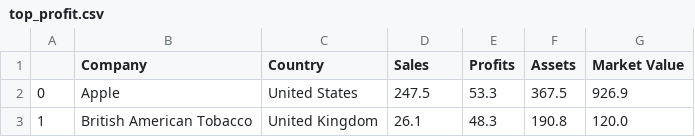
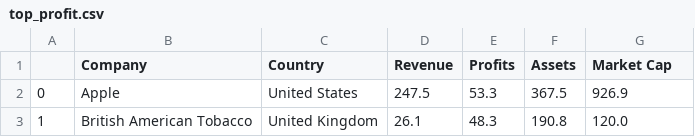
Before and after one commit to AidanCooper/data-visualisation, a CSV file: top-profit-revenue/top_profit.csv, drawn as a sheet; only a part is shown.

```diff
--- a/top-profit-revenue/top_profit.csv
+++ b/top-profit-revenue/top_profit.csv
@@ -1,2 +1,2 @@
-,Company,Country,Sales,Profits,Assets,Market Value
+,Company,Country,Revenue,Profits,Assets,Market Cap
 0,Apple,United States,247.5,53.3,367.5,926.9
```
Also changed, not shown: 4 other files.
